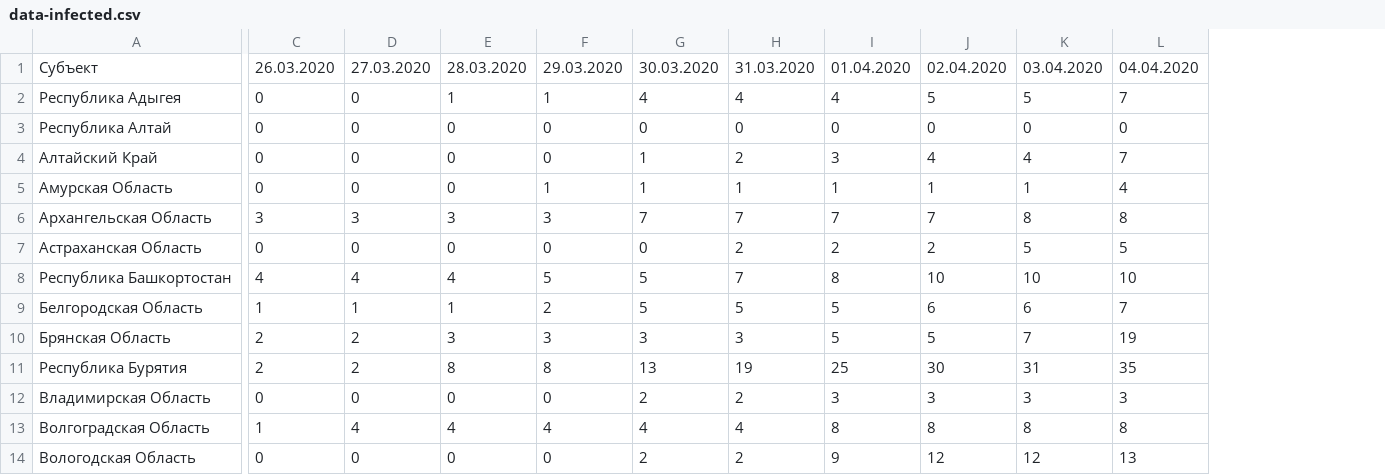
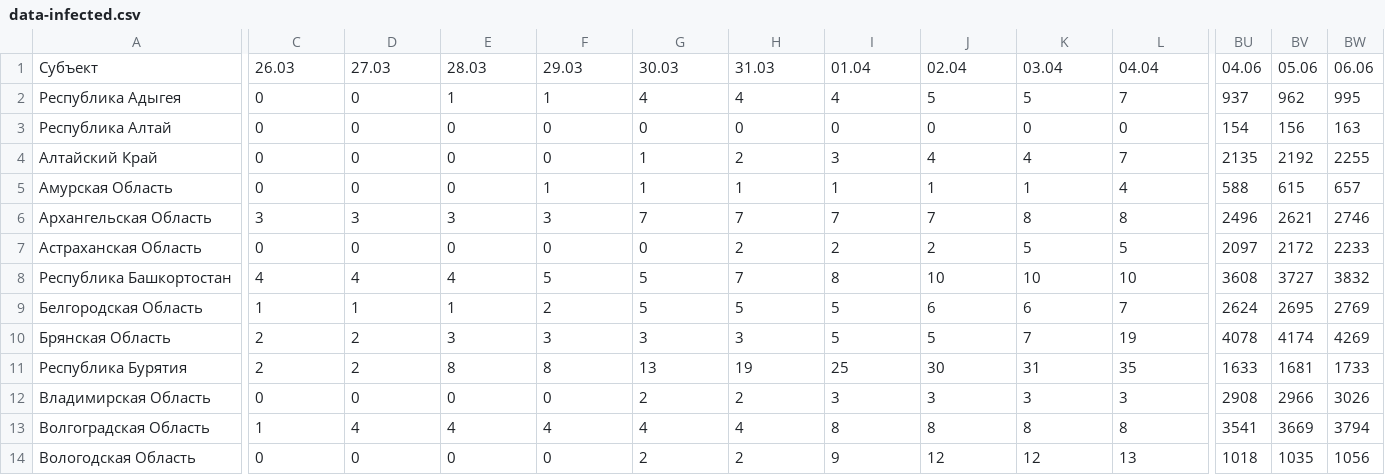
Before and after one commit to duketemon/covid-russia, a CSV file: data-infected.csv, drawn as a sheet; only a part is shown, gaps mark what is left out; the diff covers the shown part only; the diff names each change by its address in the sheet, - before the commit and + after, or states it on an @@ line.

Commit message:
Updated data

```diff
--- a/data-infected.csv
+++ b/data-infected.csv
+column BU, rows 1-14: 04.06 | 937 | 154 | 2135 | 588 | 2496 | 2097 | 3608 | 2624 | 4078 | 1633 | 2908 | 3541 | 1018
+column BV, rows 1-14: 05.06 | 962 | 156 | 2192 | 615 | 2621 | 2172 | 3727 | 2695 | 4174 | 1681 | 2966 | 3669 | 1035
+column BW, rows 1-14: 06.06 | 995 | 163 | 2255 | 657 | 2746 | 2233 | 3832 | 2769 | 4269 | 1733 | 3026 | 3794 | 1056
-C1: 26.03.2020
+C1: 26.03
-D1: 27.03.2020
+D1: 27.03
-E1: 28.03.2020
+E1: 28.03
-F1: 29.03.2020
+F1: 29.03
-G1: 30.03.2020
+G1: 30.03
-H1: 31.03.2020
+H1: 31.03
-I1: 01.04.2020
+I1: 01.04
-J1: 02.04.2020
+J1: 02.04
-K1: 03.04.2020
+K1: 03.04
-L1: 04.04.2020
+L1: 04.04
```
Also changed, not shown: 60 edited cells elsewhere in this file, data-died.csv, data-healed.csv.
